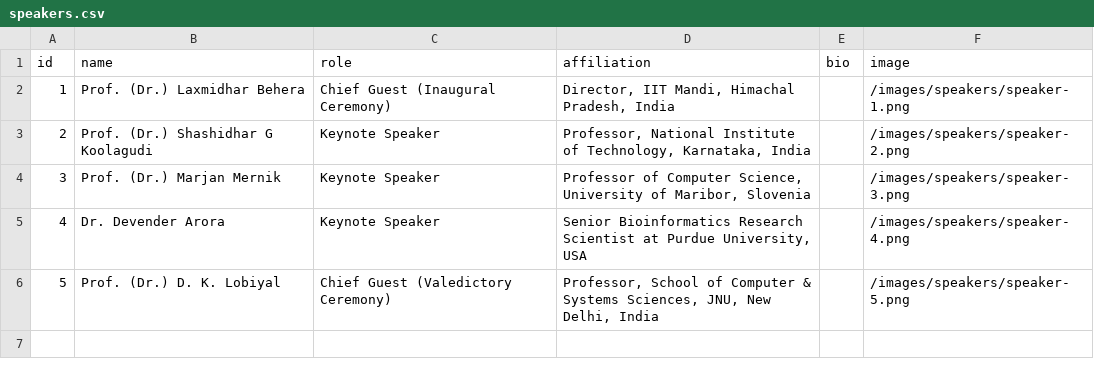
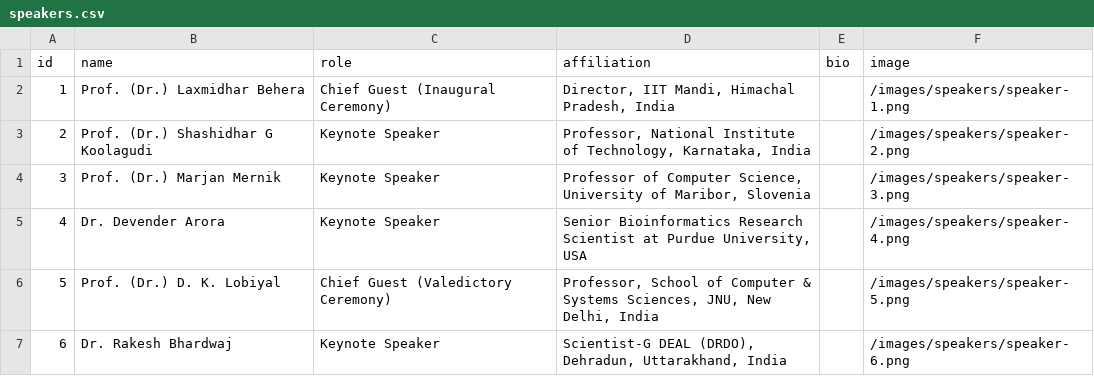
Before and after one commit to conferenceautocom/conferenceautocom.github.io, a CSV file: public/data/speakers.csv, drawn as a sheet; the diff names each change by its address in the sheet, - before the commit and + after, or states it on an @@ line.

Commit message:
Update speakers list and add speaker-6 profile assets

```diff
--- a/public/data/speakers.csv
+++ b/public/data/speakers.csv
+row 7: 6 | Dr. Rakesh Bhardwaj | Keynote Speaker | Scientist-G DEAL (DRDO), Dehradun, Uttarakhand, India |  | /images/speakers/speaker-6.png
```
Also changed, not shown: 2 other files.
